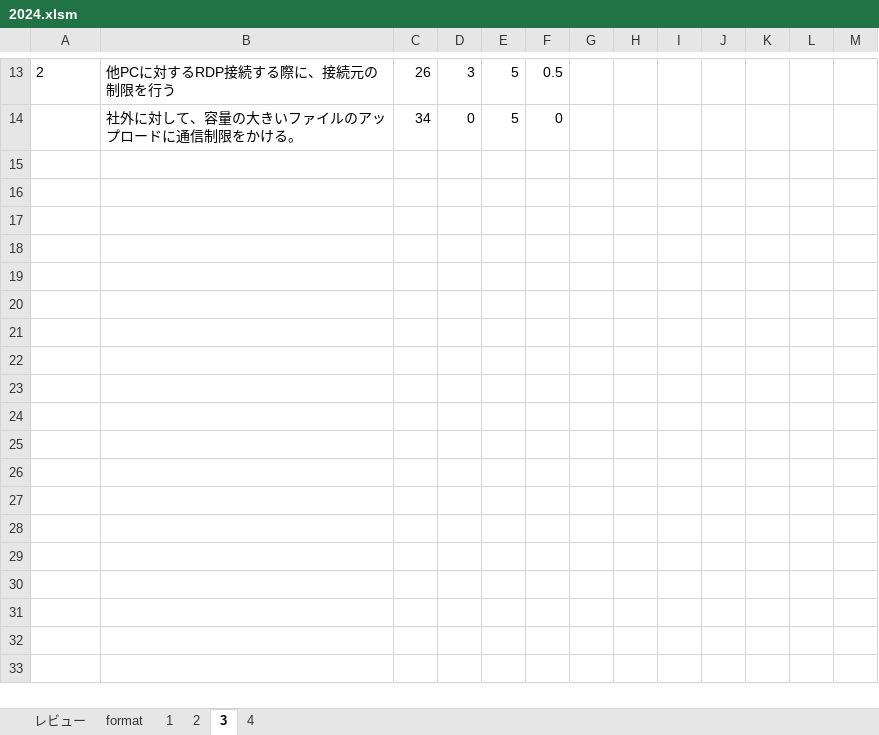
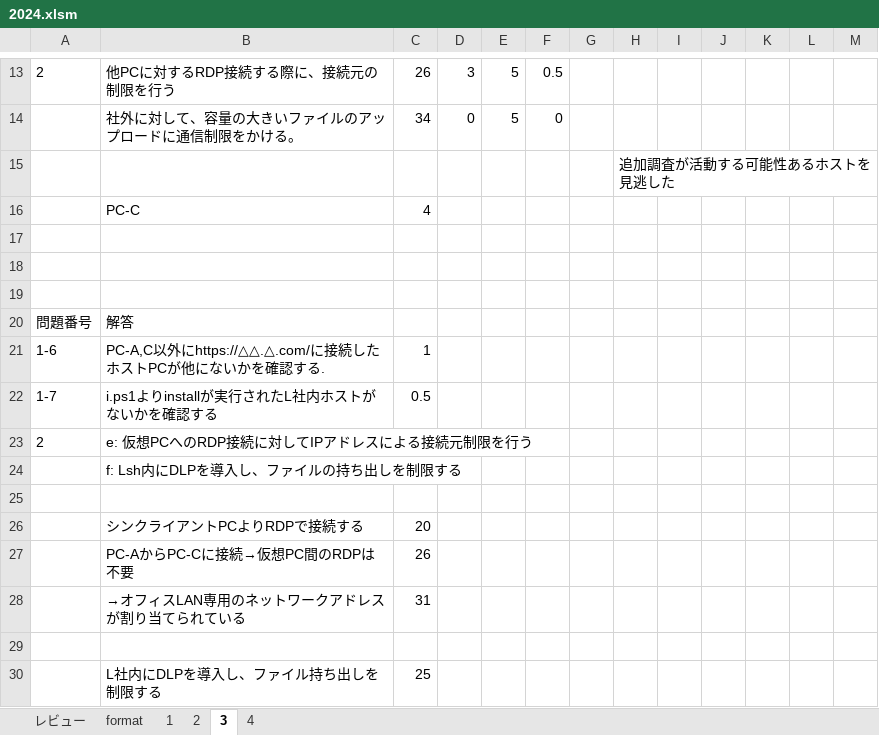
Before and after one commit to Shinichi0713/security_specialist, an Excel workbook: 2025/past_problems/2024.xlsm, sheet 3, drawn as a sheet; only a part is shown, gaps mark what is left out; values as stored, in another font and other column widths than the file's, no borders; the diff names each change by its address in the sheet, - before the commit and + after, or states it on an @@ line.

Commit message:
up

```diff
--- a/2025/past_problems/2024.xlsm (sheet 3)
+++ b/2025/past_problems/2024.xlsm (sheet 3)
+row 15:  |  |  |  |  |  |  | 追加調査が活動する可能性あるホストを見逃した
+row 16:  | PC-C | 4
+row 17: (empty)
+row 18: (empty)
+row 19: (empty)
+row 20: 問題番号 | 解答
+row 21: 1-6 | PC-A,C以外にhttps://△△.△.com/に接続したホストPCが他にないかを確認する. | 1
+row 22: 1-7 | i.ps1よりinstallが実行されたL社内ホストがないかを確認する | 0.5
+row 23: 2 | e: 仮想PCへのRDP接続に対してIPアドレスによる接続元制限を行う
+row 24:  | f: Lsh内にDLPを導入し、ファイルの持ち出しを制限する
+row 25: (empty)
+row 26:  | シンクライアントPCよりRDPで接続する | 20
+row 27:  | PC-AからPC-Cに接続→仮想PC間のRDPは不要 | 26
+row 28:  | →オフィスLAN専用のネットワークアドレスが割り当てられている | 31
+row 29: (empty)
+row 30:  | L社内にDLPを導入し、ファイル持ち出しを制限する | 25
```
